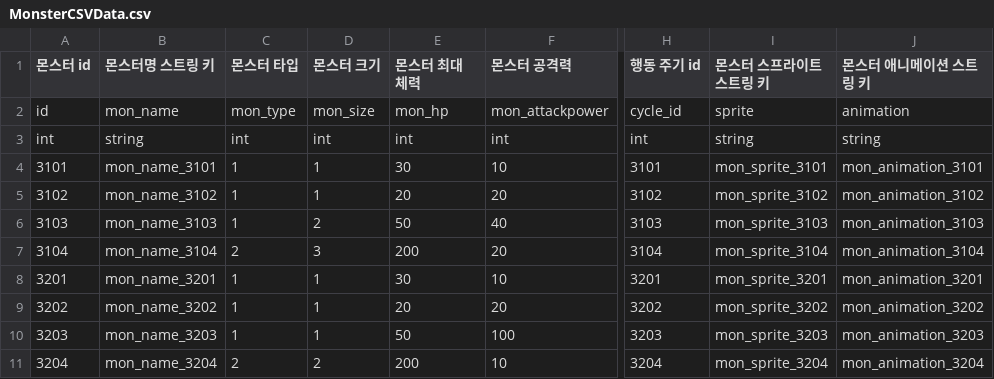
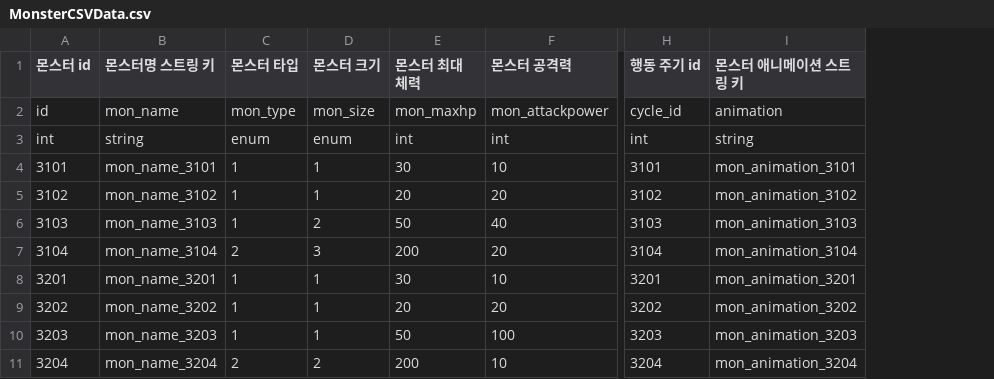
Before and after one commit to orisajang/ChildOfTheStar, a CSV file: Assets/Resources/Database/CSV/MonsterCSVData.csv, drawn as a sheet; only a part is shown, gaps mark what is left out; the diff names each change by its address in the sheet, - before the commit and + after, or states it on an @@ line.

Commit message:
[feat] 몬스터 애니메이션 (이렇게 하는게 맞는지 확인하고 수정필요)

```diff
--- a/Assets/Resources/Database/CSV/MonsterCSVData.csv
+++ b/Assets/Resources/Database/CSV/MonsterCSVData.csv
-column I (몬스터 스프라이트 스트링 키), rows 2-11: sprite | string | mon_sprite_3101 | mon_sprite_3102 | mon_sprite_3103 | mon_sprite_3104 | mon_sprite_3201 | mon_sprite_3202 | mon_sprite_3203 | mon_sprite_3204
-E2 (몬스터 최대 체력): mon_hp
+E2 (몬스터 최대 체력): mon_maxhp
-C3 (몬스터 타입): int
+C3 (몬스터 타입): enum
-D3 (몬스터 크기): int
+D3 (몬스터 크기): enum
```
Also changed, not shown: 9 other files.
